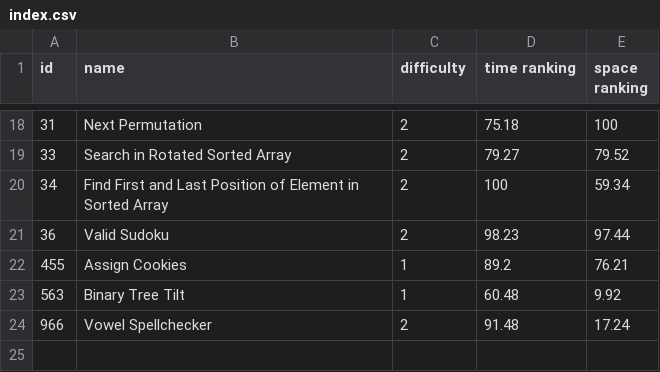
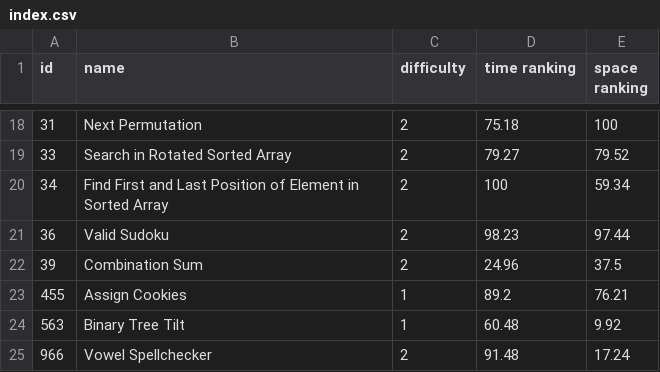
Before and after one commit to LouYu2015/leetcode, a CSV file: index.csv, drawn as a sheet; only a part is shown, gaps mark what is left out; the diff names each change by its address in the sheet, - before the commit and + after, or states it on an @@ line.

Commit message:
Update index

```diff
--- a/index.csv
+++ b/index.csv
+row 22: 39 | Combination Sum | 2 | 24.96 | 37.5
```
